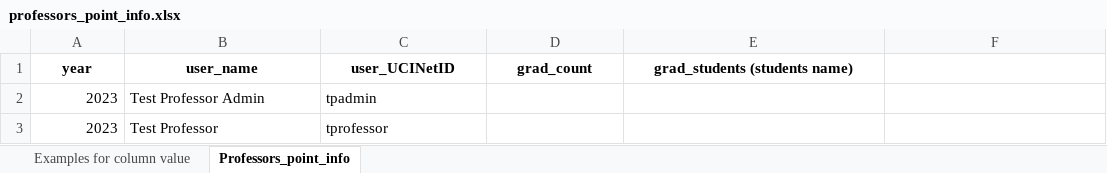
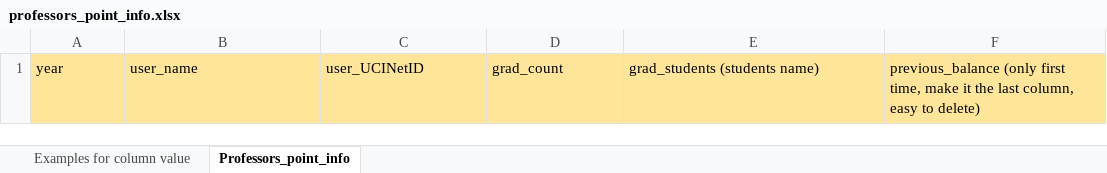
Before and after one commit to MSWE-Teaching-Management-Capstone/TeachingManagementWebApplication, an Excel workbook: management_app/static/data_templates/professors_point_info.xlsx, sheet Professors_point_info, drawn as a sheet; values as stored, in another font and other column widths than the file's, no borders; charts and pictures not drawn; the diff names each change by its address in the sheet, - before the commit and + after, or states it on an @@ line.

```diff
--- a/management_app/static/data_templates/professors_point_info.xlsx (sheet Professors_point_info)
+++ b/management_app/static/data_templates/professors_point_info.xlsx (sheet Professors_point_info)
-A1:F1 fill: none
+A1:F1 fill: #FFE599
@@ A1:E1 bold: on → off, alignment: center → left @@
-F1: (empty)
+F1: previous_balance (only first time, make it the last column, easy to delete)
-row 2: 2023 | Test Professor Admin | tpadmin
-row 3: 2023 | Test Professor | tprofessor
```
Also changed, not shown: sheet Examples for column value, charts or pictures, management_app/static/data_templates/scheduled_teaching.xlsx, 3 other files.
